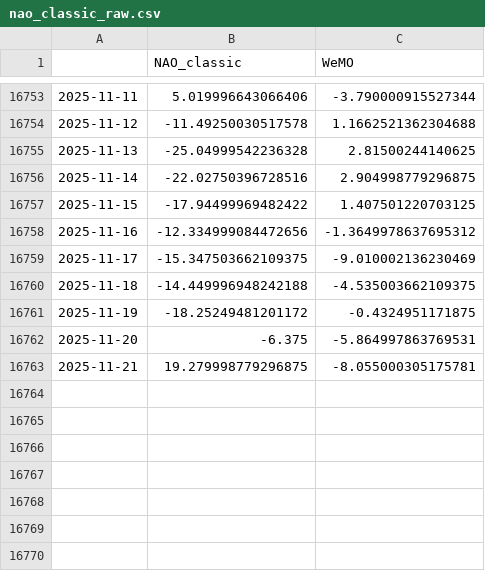
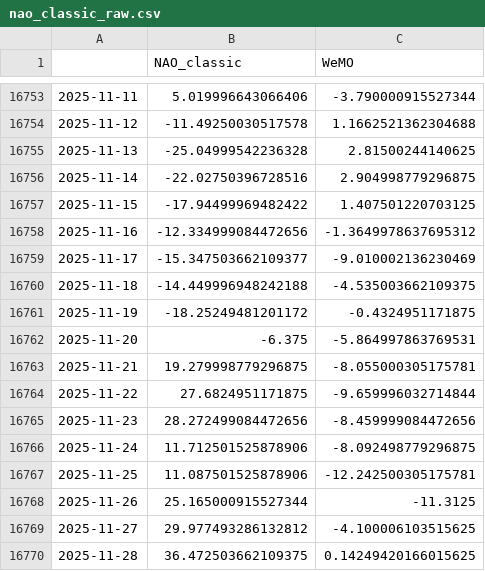
Before and after one commit to linusmagnusson/clint_ts_output, a CSV file: nao_classic_raw.csv, drawn as a sheet; only a part is shown, gaps mark what is left out.

```diff
--- a/nao_classic_raw.csv
+++ b/nao_classic_raw.csv
@@ -16758,3 +16758,3 @@
 2025-11-16,-12.334999084472656,-1.3649978637695312
-2025-11-17,-15.347503662109375,-9.010002136230469
+2025-11-17,-15.347503662109377,-9.010002136230469
 2025-11-18,-14.449996948242188,-4.535003662109375
@@ -16763 +16763,8 @@
 2025-11-21,19.279998779296875,-8.055000305175781
+2025-11-22,27.6824951171875,-9.659996032714844
+2025-11-23,28.272499084472656,-8.459999084472656
+2025-11-24,11.712501525878906,-8.092498779296875
+2025-11-25,11.087501525878906,-12.242500305175781
+2025-11-26,25.165000915527344,-11.3125
+2025-11-27,29.977493286132812,-4.100006103515625
+2025-11-28,36.472503662109375,0.14249420166015625
```
Also changed, not shown: area_AO500_raw.csv, glob_2t_raw.csv, 12 other files.
